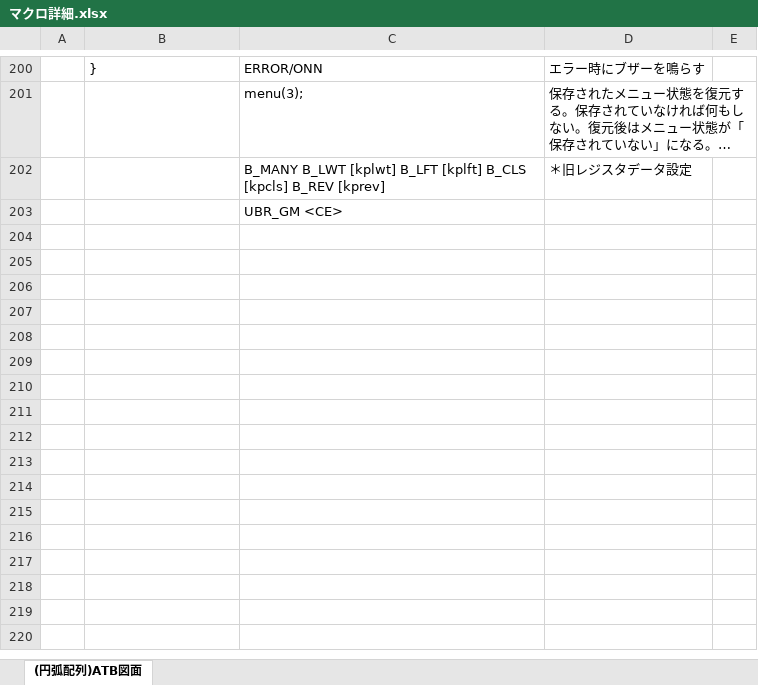
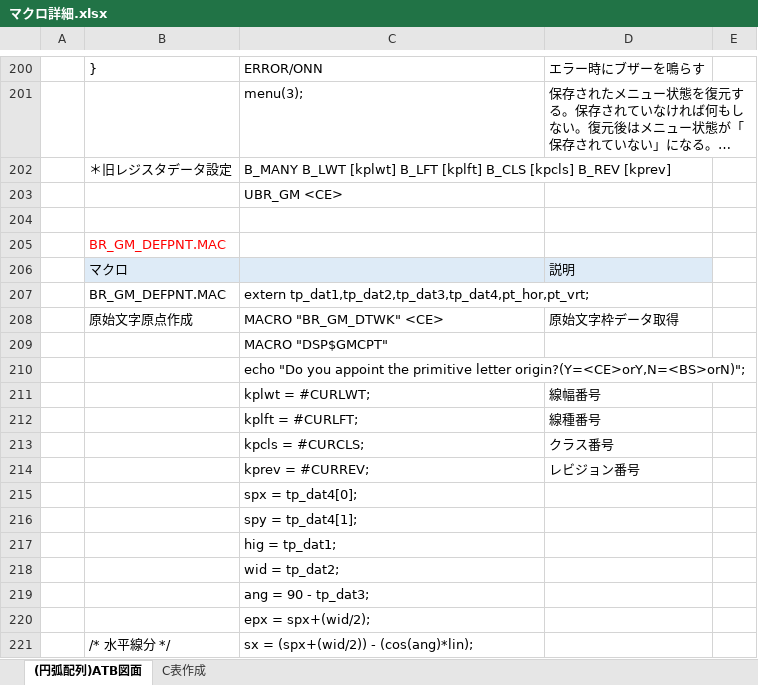
Before and after one commit to ichiro-uehara/TOYOTIRE_BRAND, an Excel workbook: 外部設計/資料/マクロ詳細.xlsx, sheet (円弧配列)ATB図面, drawn as a sheet; only a part is shown, gaps mark what is left out; long unchanged cells end in …; values as stored, in another font and other column widths than the file's, no borders; charts and pictures not drawn; removed rows and columns are numbered as before the commit, all else as after; the diff covers the shown part only; the diff names each change by its address in the sheet, - before the commit and + after, or states it on an @@ line.

Commit message:
[update]マクロ詳細

```diff
--- a/外部設計/資料/マクロ詳細.xlsx (sheet (円弧配列)ATB図面)
+++ b/外部設計/資料/マクロ詳細.xlsx (sheet (円弧配列)ATB図面)
+sheet tab: C表作成
-row 202:  |  | B_MANY B_LWT [kplwt] B_LFT [kplft] B_CLS [kpcls] B_REV [kprev] | ＊旧レジスタデータ設定
+row 202:  | ＊旧レジスタデータ設定 | B_MANY B_LWT [kplwt] B_LFT [kplft] B_CLS [kpcls] B_REV [kprev]
+row 204: (empty)
+row 205:  | BR_GM_DEFPNT.MAC
+row 206:  | マクロ |  | 説明
+row 207:  | BR_GM_DEFPNT.MAC | extern tp_dat1,tp_dat2,tp_dat3,tp_dat4,pt_hor,pt_vrt;
+row 208:  | 原始文字原点作成 | MACRO "BR_GM_DTWK" <CE> | 原始文字枠データ取得
+row 209:  |  | MACRO "DSP$GMCPT"
+row 210:  |  | echo "Do you appoint the primitive letter origin?(Y=<CE>orY,N=<BS>orN)";
+row 211:  |  | kplwt = #CURLWT; | 線幅番号
+row 212:  |  | kplft = #CURLFT; | 線種番号
+row 213:  |  | kpcls = #CURCLS; | クラス番号
+row 214:  |  | kprev = #CURREV; | レビジョン番号
+row 215:  |  | spx = tp_dat4[0];
+row 216:  |  | spy = tp_dat4[1];
+row 217:  |  | hig = tp_dat1;
+row 218:  |  | wid = tp_dat2;
+row 219:  |  | ang = 90 - tp_dat3;
+row 220:  |  | epx = spx+(wid/2);
+row 221:  | /* 水平線分 */ | sx = (spx+(wid/2)) - (cos(ang)*lin);
```
Also changed, not shown: 16 added rows, 2 removed rows, 4 edited cells and cell formats elsewhere in this sheet, charts or pictures.
